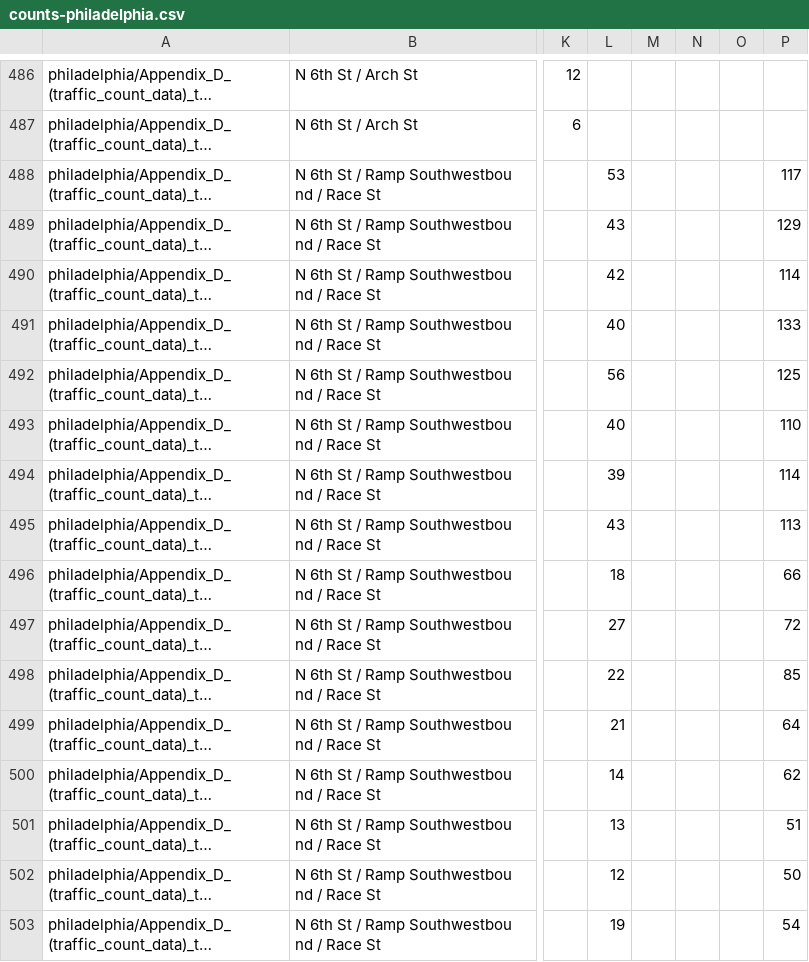
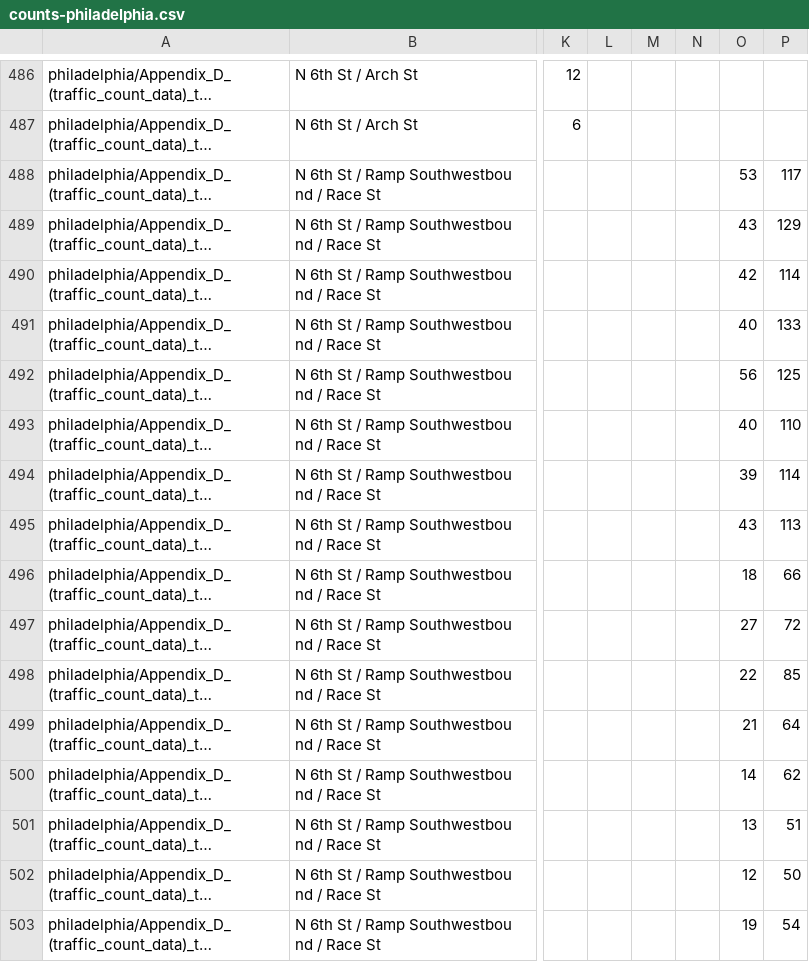
Before and after one commit to e-n-f/kc-traffic-counts, a CSV file: counts-philadelphia.csv, drawn as a sheet; only a part is shown, gaps mark what is left out; long unchanged cells end in …; the diff covers the shown part only; the diff names each change by its address in the sheet, - before the commit and + after, or states it on an @@ line.

```diff
--- a/counts-philadelphia.csv
+++ b/counts-philadelphia.csv
-L488: 53
+L488: (empty)
-O488: (empty)
+O488: 53
-L489: 43
+L489: (empty)
-O489: (empty)
+O489: 43
-L490: 42
+L490: (empty)
-O490: (empty)
+O490: 42
-L491: 40
+L491: (empty)
-O491: (empty)
+O491: 40
-L492: 56
+L492: (empty)
-O492: (empty)
+O492: 56
-L493: 40
+L493: (empty)
-O493: (empty)
+O493: 40
-L494: 39
+L494: (empty)
-O494: (empty)
+O494: 39
-L495: 43
+L495: (empty)
-O495: (empty)
+O495: 43
-L496: 18
+L496: (empty)
-O496: (empty)
+O496: 18
-L497: 27
+L497: (empty)
-O497: (empty)
+O497: 27
-L498: 22
+L498: (empty)
-O498: (empty)
+O498: 22
-L499: 21
+L499: (empty)
-O499: (empty)
+O499: 21
-L500: 14
+L500: (empty)
-O500: (empty)
+O500: 14
-L501: 13
+L501: (empty)
-O501: (empty)
+O501: 13
-L502: 12
+L502: (empty)
-O502: (empty)
+O502: 12
-L503: 19
+L503: (empty)
-O503: (empty)
+O503: 19
```
Also changed, not shown: 32 edited cells elsewhere in this file, counts-auburn.csv, counts-dc.csv, 4 other files.
